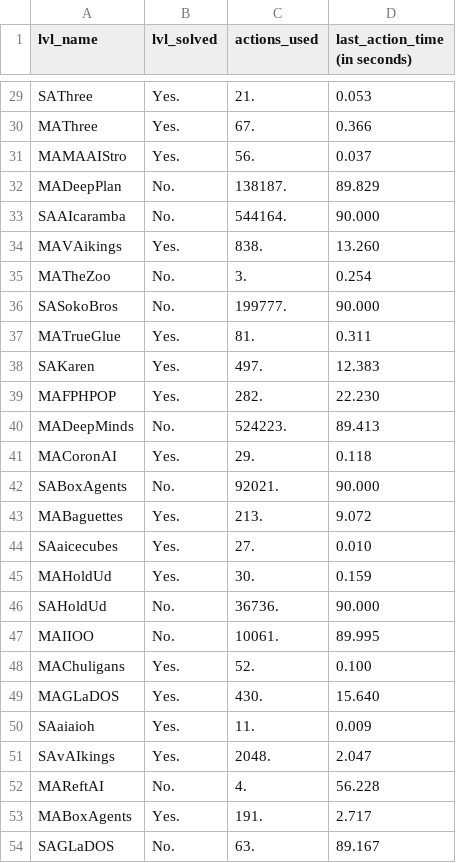
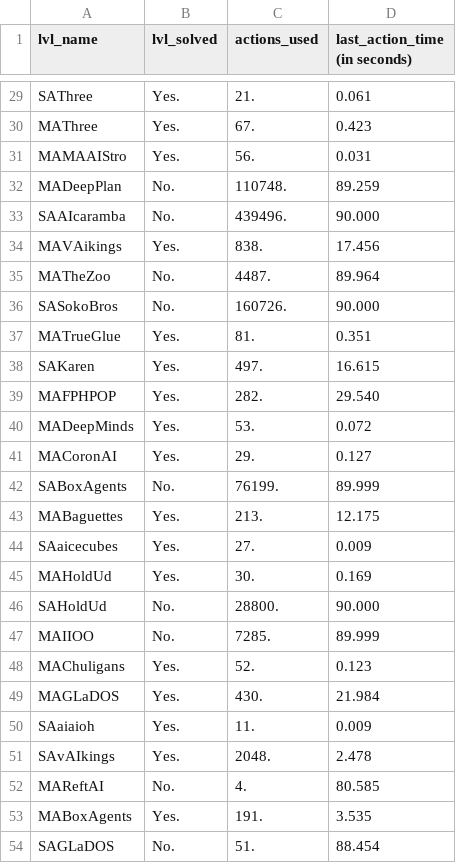
Before and after one commit to atila29/02285_vAIkings, a CSV file: summary.csv, drawn as a sheet; only a part is shown, gaps mark what is left out; the diff covers the shown part only; the diff names each change by its address in the sheet, - before the commit and + after, or states it on an @@ line.

```diff
--- a/summary.csv
+++ b/summary.csv
-D29 (last_action_time (in seconds)): 0.053
+D29 (last_action_time (in seconds)): 0.061
-D30 (last_action_time (in seconds)): 0.366
+D30 (last_action_time (in seconds)): 0.423
-D31 (last_action_time (in seconds)): 0.037
+D31 (last_action_time (in seconds)): 0.031
-C32 (actions_used): 138187.
+C32 (actions_used): 110748.
-D32 (last_action_time (in seconds)): 89.829
+D32 (last_action_time (in seconds)): 89.259
-C33 (actions_used): 544164.
+C33 (actions_used): 439496.
-D34 (last_action_time (in seconds)): 13.260
+D34 (last_action_time (in seconds)): 17.456
-C35 (actions_used): 3.
+C35 (actions_used): 4487.
-D35 (last_action_time (in seconds)): 0.254
+D35 (last_action_time (in seconds)): 89.964
-C36 (actions_used): 199777.
+C36 (actions_used): 160726.
-D37 (last_action_time (in seconds)): 0.311
+D37 (last_action_time (in seconds)): 0.351
-D38 (last_action_time (in seconds)): 12.383
+D38 (last_action_time (in seconds)): 16.615
-D39 (last_action_time (in seconds)): 22.230
+D39 (last_action_time (in seconds)): 29.540
-B40 (lvl_solved): No.
+B40 (lvl_solved): Yes.
-C40 (actions_used): 524223.
+C40 (actions_used): 53.
-D40 (last_action_time (in seconds)): 89.413
+D40 (last_action_time (in seconds)): 0.072
-D41 (last_action_time (in seconds)): 0.118
+D41 (last_action_time (in seconds)): 0.127
-C42 (actions_used): 92021.
+C42 (actions_used): 76199.
-D42 (last_action_time (in seconds)): 90.000
+D42 (last_action_time (in seconds)): 89.999
-D43 (last_action_time (in seconds)): 9.072
+D43 (last_action_time (in seconds)): 12.175
-D44 (last_action_time (in seconds)): 0.010
+D44 (last_action_time (in seconds)): 0.009
-D45 (last_action_time (in seconds)): 0.159
+D45 (last_action_time (in seconds)): 0.169
-C46 (actions_used): 36736.
+C46 (actions_used): 28800.
-C47 (actions_used): 10061.
+C47 (actions_used): 7285.
-D47 (last_action_time (in seconds)): 89.995
+D47 (last_action_time (in seconds)): 89.999
-D48 (last_action_time (in seconds)): 0.100
+D48 (last_action_time (in seconds)): 0.123
-D49 (last_action_time (in seconds)): 15.640
+D49 (last_action_time (in seconds)): 21.984
-D51 (last_action_time (in seconds)): 2.047
+D51 (last_action_time (in seconds)): 2.478
-D52 (last_action_time (in seconds)): 56.228
+D52 (last_action_time (in seconds)): 80.585
-D53 (last_action_time (in seconds)): 2.717
+D53 (last_action_time (in seconds)): 3.535
-C54 (actions_used): 63.
+C54 (actions_used): 51.
-D54 (last_action_time (in seconds)): 89.167
+D54 (last_action_time (in seconds)): 88.454
```
Also changed, not shown: 39 edited cells elsewhere in this file, 3 other files.
